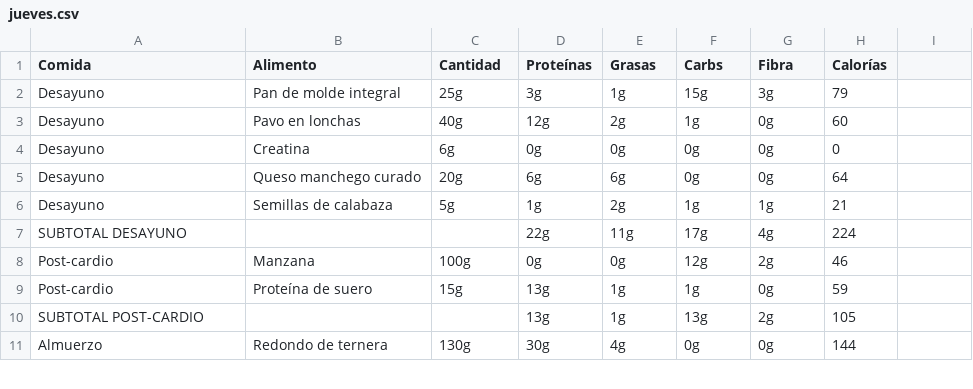
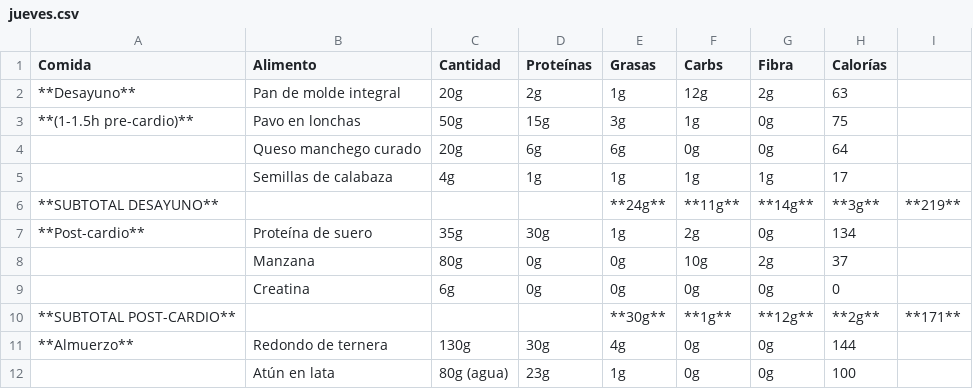
Before and after one commit to MauricioDomenech/gym-app, a CSV file: semana2/jueves.csv, drawn as a sheet; only a part is shown; the diff covers the shown part only.

```diff
--- a/semana2/jueves.csv
+++ b/semana2/jueves.csv
@@ -1,11 +1,12 @@
 Comida,Alimento,Cantidad,Proteínas,Grasas,Carbs,Fibra,Calorías
-Desayuno,Pan de molde integral,25g,3g,1g,15g,3g,79
-Desayuno,Pavo en lonchas,40g,12g,2g,1g,0g,60
-Desayuno,Creatina,6g,0g,0g,0g,0g,0
-Desayuno,Queso manchego curado,20g,6g,6g,0g,0g,64
-Desayuno,Semillas de calabaza,5g,1g,2g,1g,1g,21
-SUBTOTAL DESAYUNO,,,22g,11g,17g,4g,224
-Post-cardio,Manzana,100g,0g,0g,12g,2g,46
-Post-cardio,Proteína de suero,15g,13g,1g,1g,0g,59
-SUBTOTAL POST-CARDIO,,,13g,1g,13g,2g,105
-Almuerzo,Redondo de ternera,130g,30g,4g,0g,0g,144
+**Desayuno**,Pan de molde integral,20g,2g,1g,12g,2g,63
+**(1-1.5h pre-cardio)**,Pavo en lonchas,50g,15g,3g,1g,0g,75
+,Queso manchego curado,20g,6g,6g,0g,0g,64
+,Semillas de calabaza,4g,1g,1g,1g,1g,17
+**SUBTOTAL DESAYUNO**,,,,**24g**,**11g**,**14g**,**3g**,**219**
+**Post-cardio**,Proteína de suero,35g,30g,1g,2g,0g,134
+,Manzana,80g,0g,0g,10g,2g,37
+,Creatina,6g,0g,0g,0g,0g,0
+**SUBTOTAL POST-CARDIO**,,,,**30g**,**1g**,**12g**,**2g**,**171**
+**Almuerzo**,Redondo de ternera,130g,30g,4g,0g,0g,144
+,Atún en lata,80g (agua),23g,1g,0g,0g,100
```
Also changed, not shown: 6 added rows, 4 removed rows and 46 edited cells elsewhere in this file, semana1/jueves.csv, semana2/martes.csv, 12 other files.
